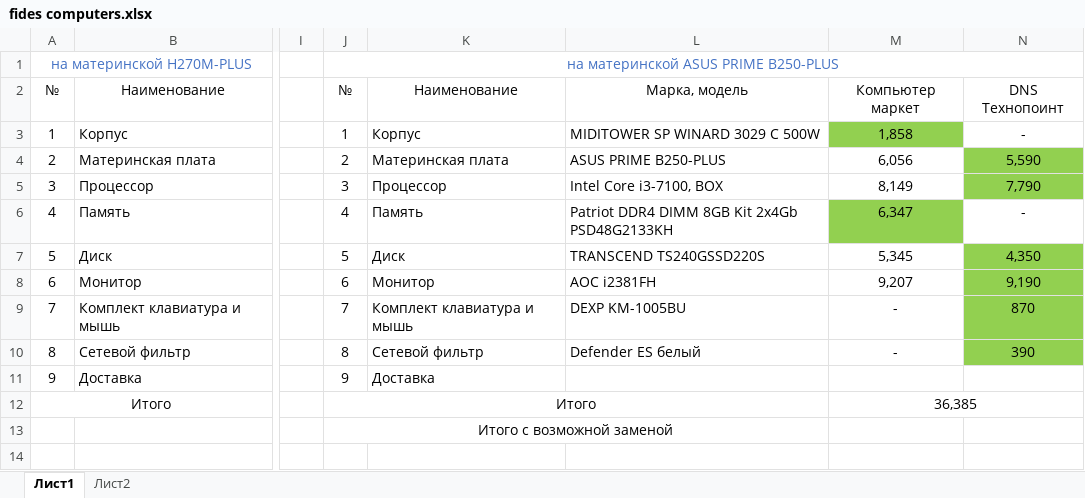
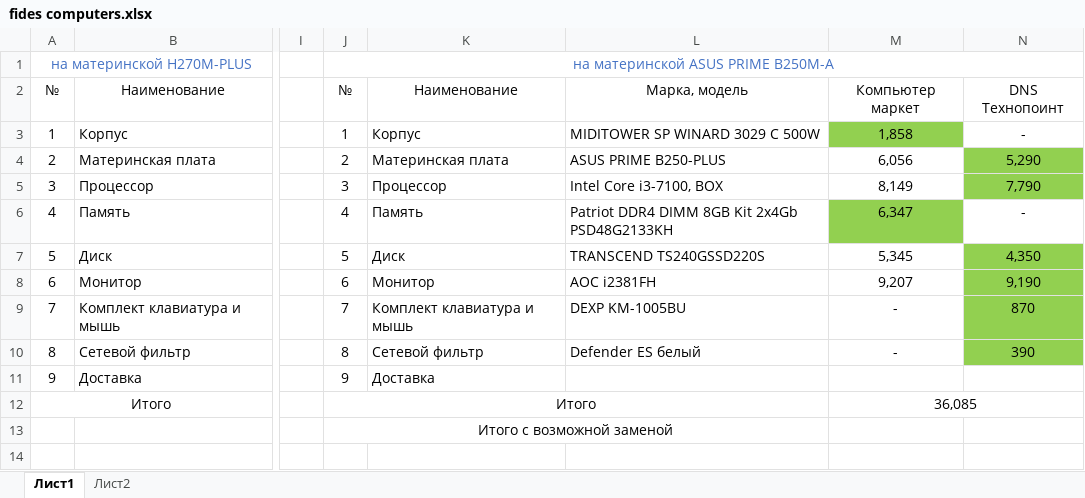
Before and after one commit to MikeSavenkov/fidesComputers, an Excel workbook: fides computers.xlsx, sheet Лист1, drawn as a sheet; only a part is shown, gaps mark what is left out; values as stored, in another font and other column widths than the file's, no borders; the diff names each change by its address in the sheet, - before the commit and + after, or states it on an @@ line.

Commit message:
change MB B250-plus on B250M-A

```diff
--- a/fides computers.xlsx (sheet Лист1)
+++ b/fides computers.xlsx (sheet Лист1)
-J1: на материнской ASUS PRIME B250-PLUS
+J1: на материнской ASUS PRIME B250M-A
-N4: 5,590
+N4: 5,290
-M12: 36,385
+M12: 36,085
```
